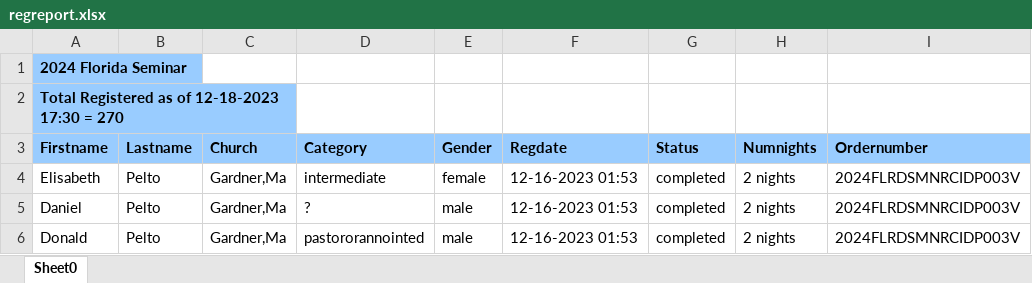
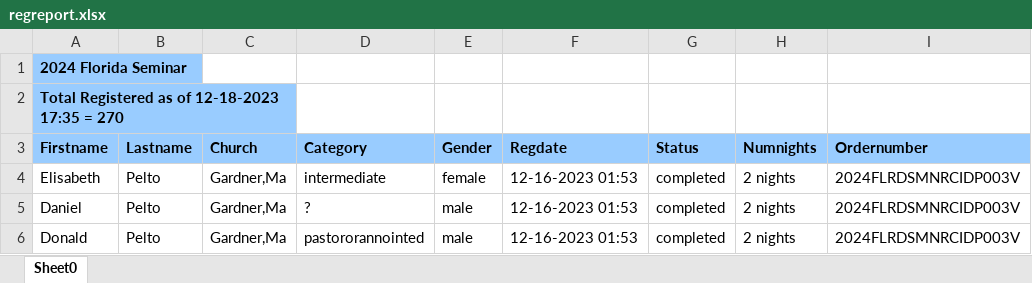
Before and after one commit to mcc-church-dev/mcc-church-dev.github.io, an Excel workbook: regreport.xlsx, sheet Sheet0, drawn as a sheet; only a part is shown; values as stored, in another font and other column widths than the file's, no borders; the diff names each change by its address in the sheet, - before the commit and + after, or states it on an @@ line.

Commit message:
updated report

```diff
--- a/regreport.xlsx (sheet Sheet0)
+++ b/regreport.xlsx (sheet Sheet0)
-A2 (Firstname): Total Registered as of 12-18-2023 17:30 = 270
+A2 (Firstname): Total Registered as of 12-18-2023 17:35 = 270
```
